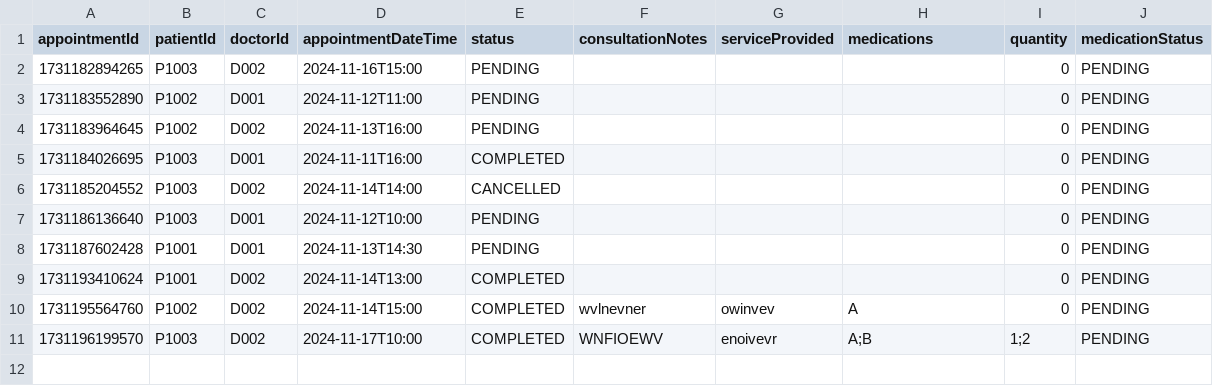
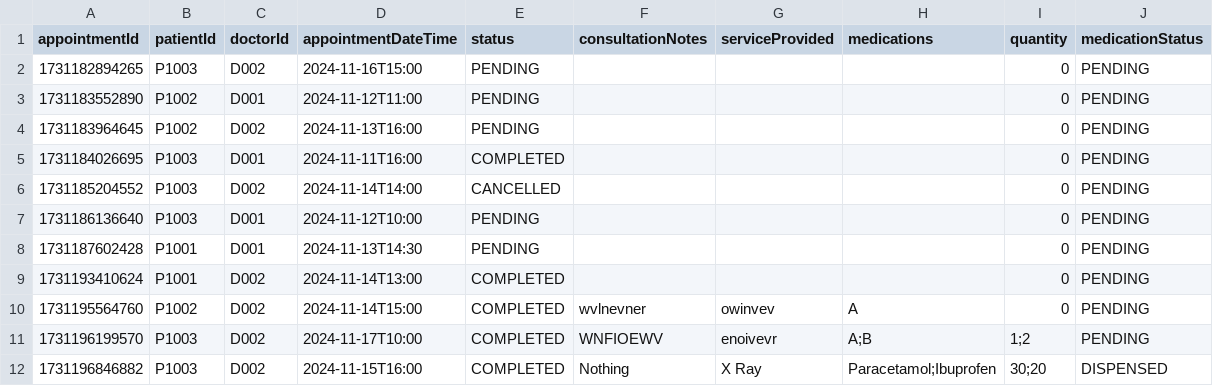
Before and after one commit to nithinsankar-b/SC2002_HMS_Team1, a CSV file: data/appointment.csv, drawn as a sheet; the diff names each change by its address in the sheet, - before the commit and + after, or states it on an @@ line.

```diff
--- a/data/appointment.csv
+++ b/data/appointment.csv
+row 12: 1731196846882 | P1003 | D002 | 2024-11-15T16:00 | COMPLETED | Nothing | X Ray | Paracetamol;Ibuprofen | 30;20 | DISPENSED
```
Also changed, not shown: data/appointment_request.csv, data/schedule.csv, 15 other files.
